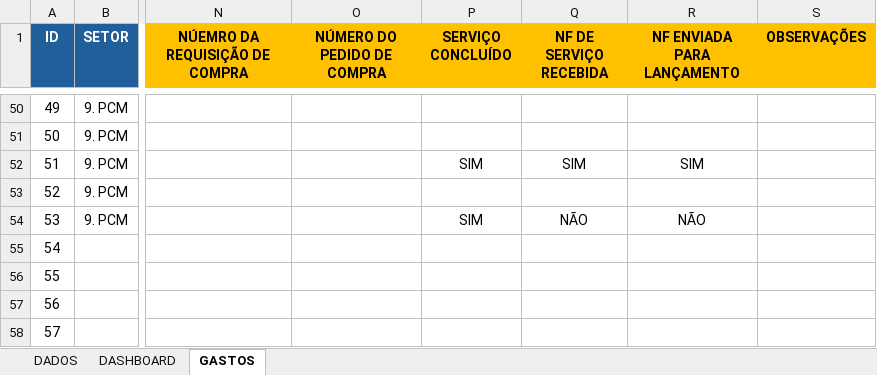
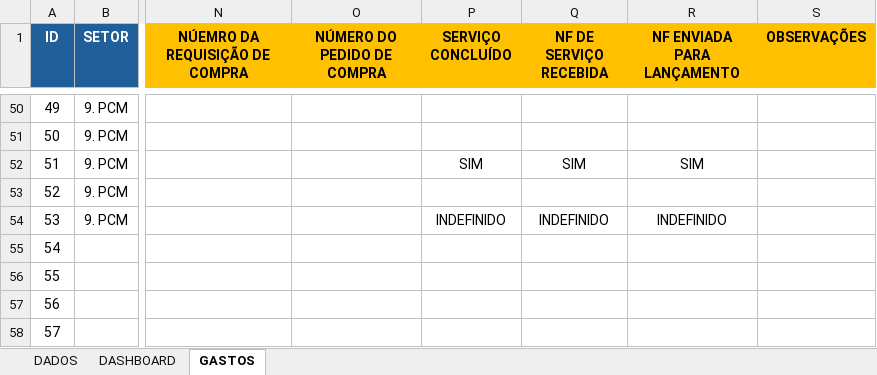
Before and after one commit to zeluzjunior/pcmauro, an Excel workbook: 9. PCM - Previsão de Gastos 2025 e 2026.xlsx, sheet GASTOS, drawn as a sheet; only a part is shown, gaps mark what is left out; values as stored, in another font and other column widths than the file's, no borders; the diff names each change by its address in the sheet, - before the commit and + after, or states it on an @@ line.

```diff
--- a/9. PCM - Previsão de Gastos 2025 e 2026.xlsx (sheet GASTOS)
+++ b/9. PCM - Previsão de Gastos 2025 e 2026.xlsx (sheet GASTOS)
-P54 (SERVIÇO CONCLUÍDO): SIM
+P54 (SERVIÇO CONCLUÍDO): INDEFINIDO
-Q54 (NF DE SERVIÇO RECEBIDA): NÃO
+Q54 (NF DE SERVIÇO RECEBIDA): INDEFINIDO
-R54 (NF ENVIADA PARA LANÇAMENTO): NÃO
+R54 (NF ENVIADA PARA LANÇAMENTO): INDEFINIDO
```
Also changed, not shown: 1. Manutenção Turno A - Previsão de Gastos 2025 e 2026.xlsx, _files/projecao_gastos/3. Turno C - Previsão de Gastos 2025 e 2026.xlsx, 15 other files.
